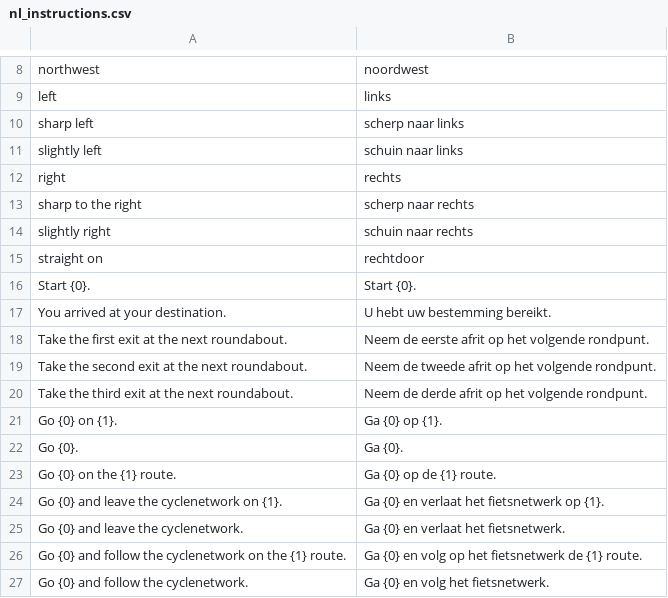
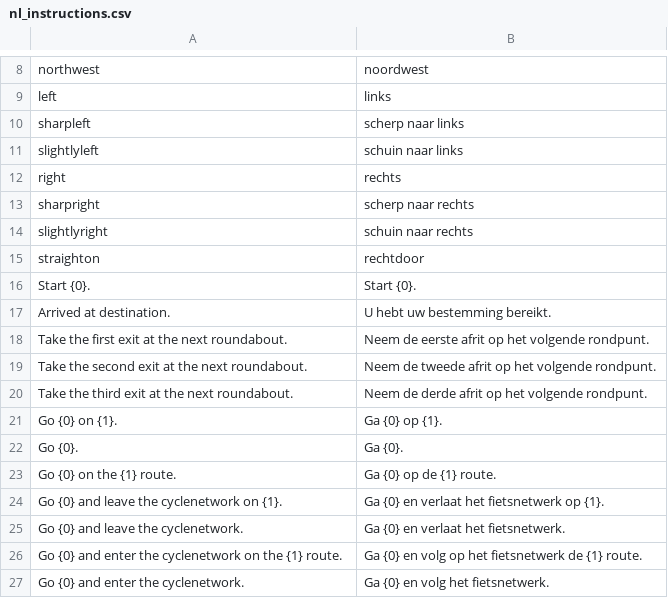
Before and after one commit to oSoc18/bike4brussels-backend, a CSV file: src/language/nl_instructions.csv, drawn as a sheet; only a part is shown, gaps mark what is left out.

Commit message:
Fix dutch translation

```diff
--- a/src/language/nl_instructions.csv
+++ b/src/language/nl_instructions.csv
@@ -9,10 +9,10 @@ northwest,noordwest
 left,links
-sharp left,scherp naar links
-slightly left,schuin naar links
+sharpleft,scherp naar links
+slightlyleft,schuin naar links
 right,rechts
-sharp to the right,scherp naar rechts
-slightly right,schuin naar rechts
-straight on,rechtdoor
+sharpright,scherp naar rechts
+slightlyright,schuin naar rechts
+straighton,rechtdoor
 Start {0}.,Start {0}.
-You arrived at your destination.,U hebt uw bestemming bereikt.
+Arrived at destination.,U hebt uw bestemming bereikt.
 Take the first exit at the next roundabout.,Neem de eerste afrit op het volgende rondpunt.
@@ -25,3 +25,3 @@ Go {0} and leave the cyclenetwork on {1}.,Ga {0} en verlaat het fietsnetwerk op
 Go {0} and leave the cyclenetwork.,Ga {0} en verlaat het fietsnetwerk.
-Go {0} and follow the cyclenetwork on the {1} route.,Ga {0} en volg op het fietsnetwerk de {1} route.
-Go {0} and follow the cyclenetwork.,Ga {0} en volg het fietsnetwerk.
+Go {0} and enter the cyclenetwork on the {1} route.,Ga {0} en volg op het fietsnetwerk de {1} route.
+Go {0} and enter the cyclenetwork.,Ga {0} en volg het fietsnetwerk.
```
